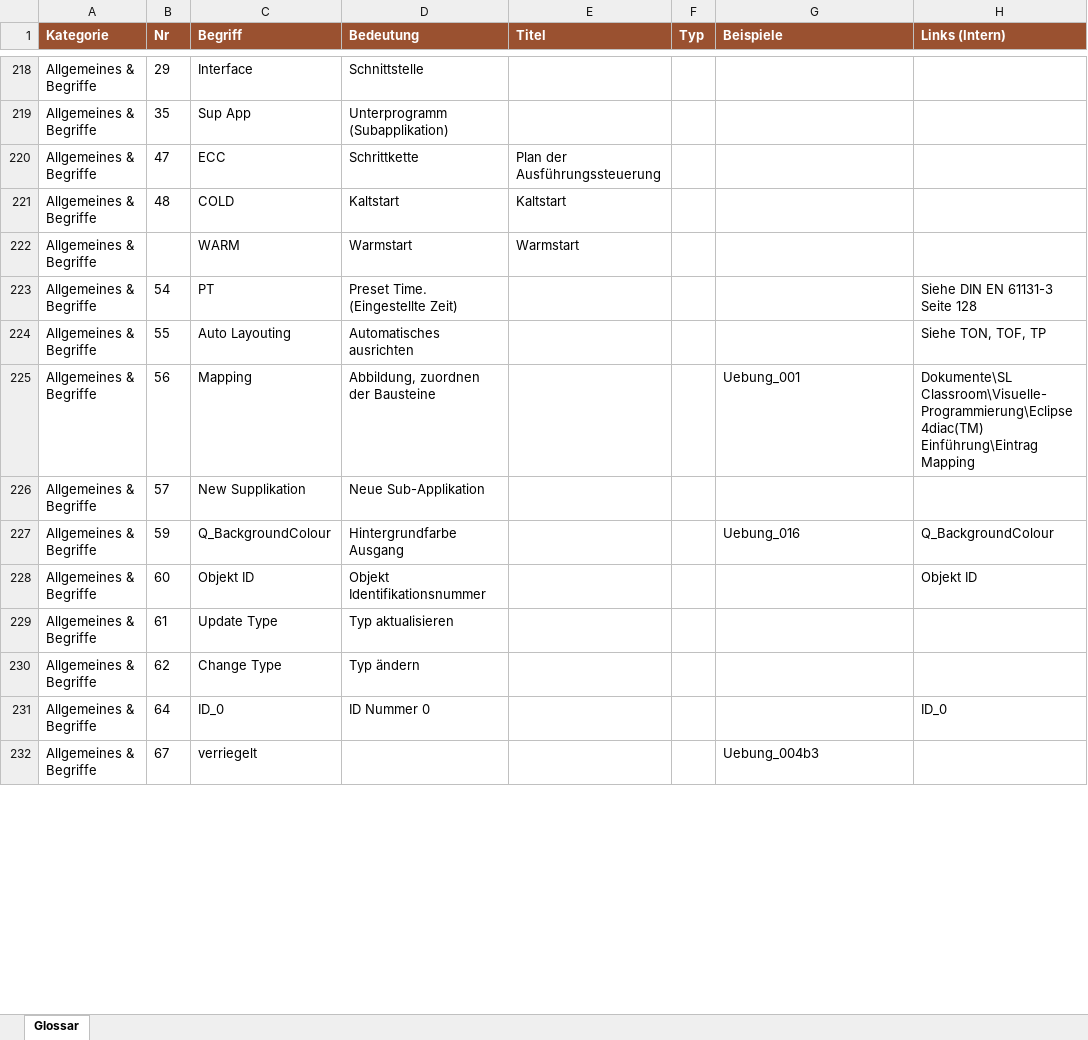
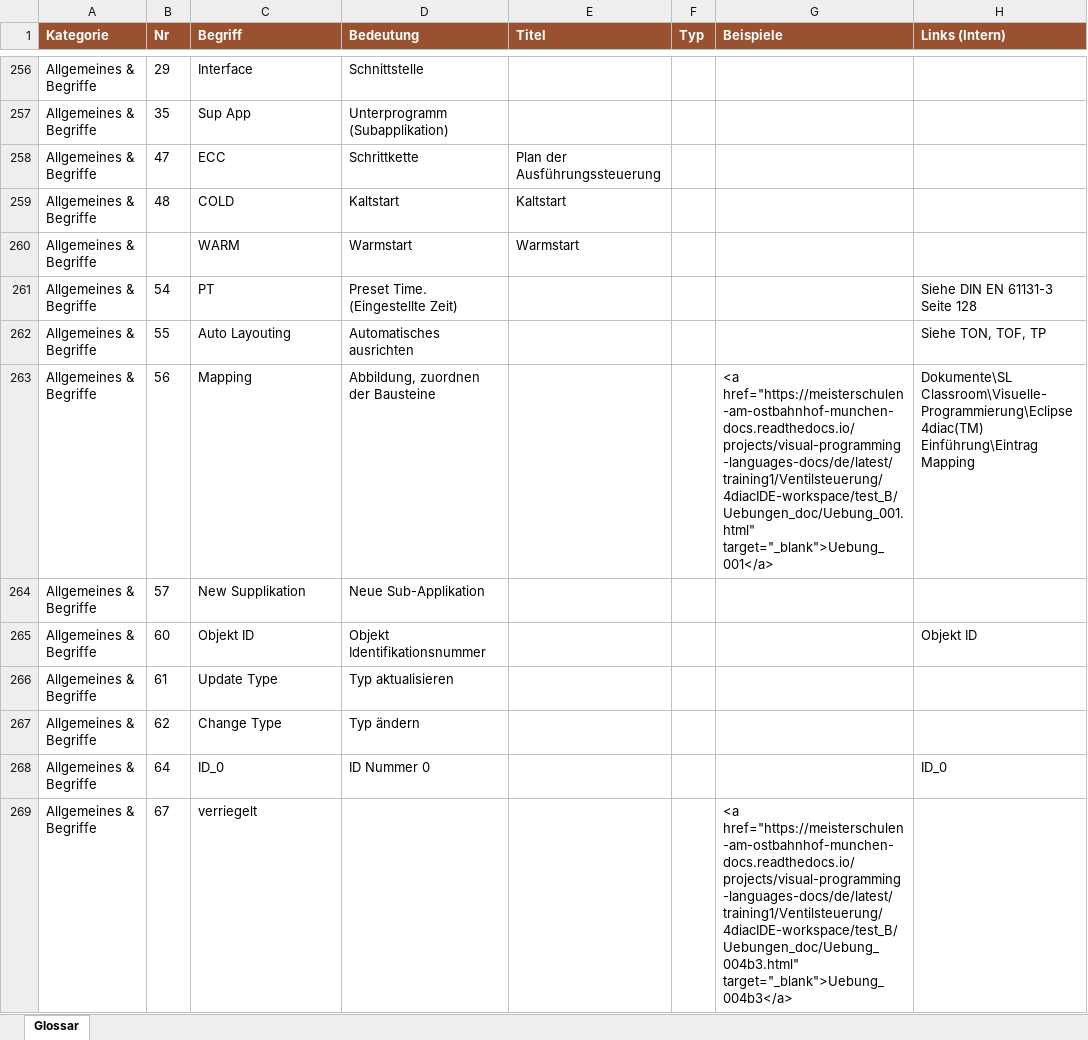
Before and after one commit to Meisterschulen-am-Ostbahnhof-Munchen/visual-programming-languages-docs, an Excel workbook: html/Abkürzungen_und_Bedeutungen.xlsx, sheet Glossar, drawn as a sheet; only a part is shown, gaps mark what is left out; values as stored, in another font and other column widths than the file's, no borders; removed rows and columns are numbered as before the commit, all else as after; the diff covers the shown part only; the diff names each change by its address in the sheet, - before the commit and + after, or states it on an @@ line.

```diff
--- a/html/Abkürzungen_und_Bedeutungen.xlsx (sheet Glossar)
+++ b/html/Abkürzungen_und_Bedeutungen.xlsx (sheet Glossar)
-G263 (Beispiele): Uebung_001
+G263 (Beispiele): <a href="https://meisterschulen-am-ostbahnhof-munchen-docs.readthedocs.io/projects/visual-programming-languages-docs/de/latest/training1/Ventilsteuerung/4diacIDE-workspace/test_B/Uebungen_doc/Uebung_001.html" target="_blank">Uebung_001</a>
-row 227: Allgemeines & Begriffe | 59 | Q_BackgroundColour | Hintergrundfarbe Ausgang |  |  | Uebung_016 | Q_BackgroundColour
-G269 (Beispiele): Uebung_004b3
+G269 (Beispiele): <a href="https://meisterschulen-am-ostbahnhof-munchen-docs.readthedocs.io/projects/visual-programming-languages-docs/de/latest/training1/Ventilsteuerung/4diacIDE-workspace/test_B/Uebungen_doc/Uebung_004b3.html" target="_blank">Uebung_004b3</a>
```
Also changed, not shown: 111 added rows, 3 removed rows and 217 edited cells elsewhere in this sheet, 4 other files.
